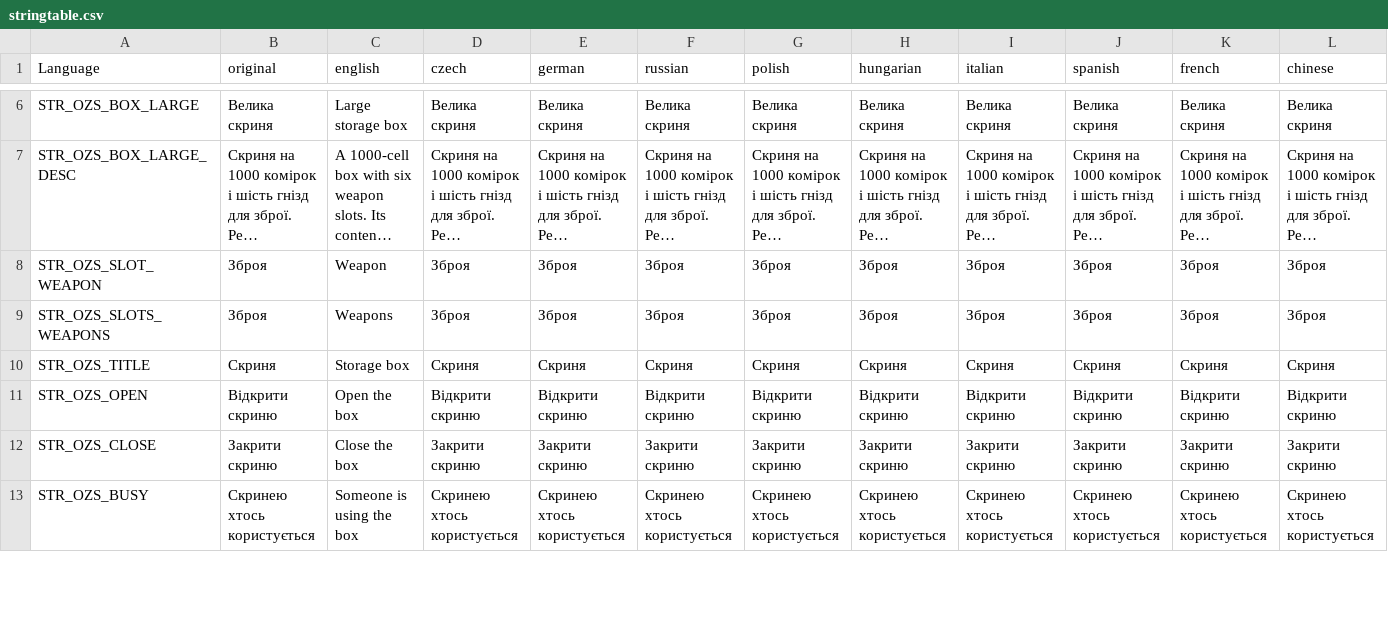
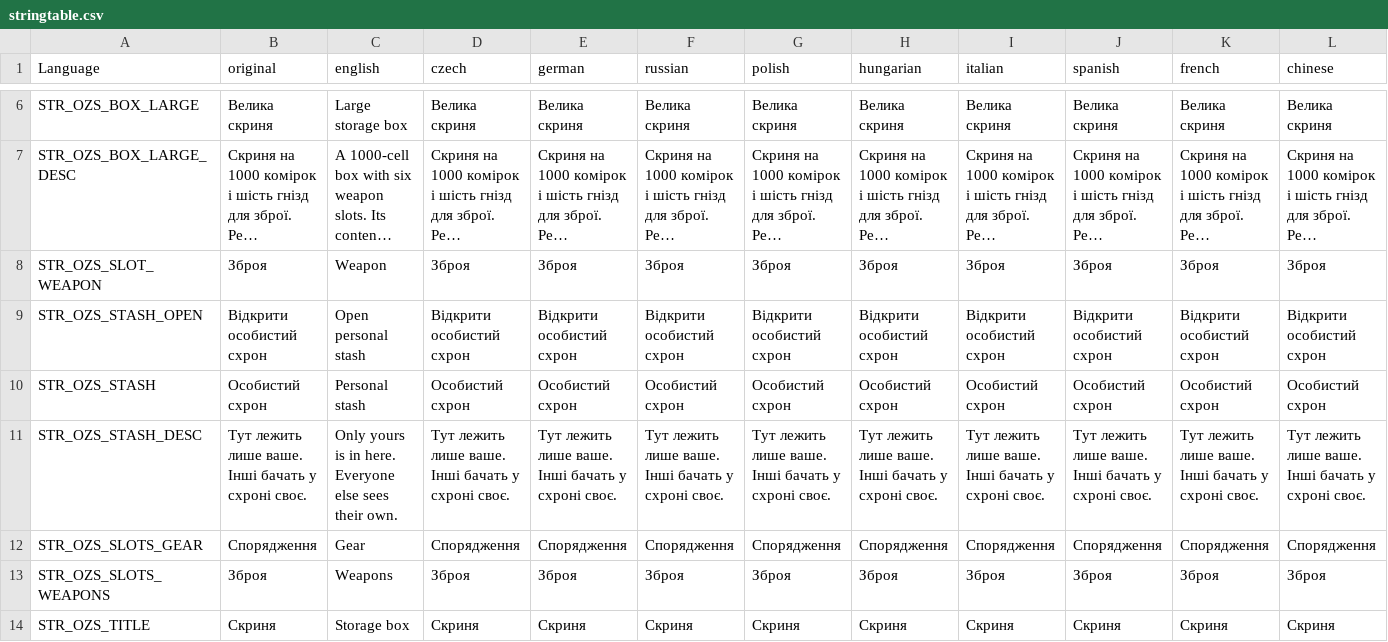
Before and after one commit to OpenZone-DayZ/openzone-storage, a CSV file: OpenZone_Storage/stringtable.csv, drawn as a sheet; only a part is shown, gaps mark what is left out; the shorter side is filled out with more unchanged rows; long unchanged cells end in …; rows hold the shown columns only; the diff names each change by its address in the sheet, - before the commit and + after, or states it on an @@ line.

```diff
--- a/OpenZone_Storage/stringtable.csv
+++ b/OpenZone_Storage/stringtable.csv
+row 9: STR_OZS_STASH_OPEN | Відкрити особистий схрон | Open personal stash | Відкрити особистий схрон | Відкрити особистий схрон | Відкрити особистий схрон | Відкрити особистий схрон | Відкрити особистий схрон | Відкрити особистий схрон | Відкрити особистий схрон | Відкрити особистий схрон | Відкрити особистий схрон
+row 10: STR_OZS_STASH | Особистий схрон | Personal stash | Особистий схрон | Особистий схрон | Особистий схрон | Особистий схрон | Особистий схрон | Особистий схрон | Особистий схрон | Особистий схрон | Особистий схрон
+row 11: STR_OZS_STASH_DESC | Тут лежить лише ваше. Інші бачать у схроні своє. | Only yours is in here. Everyone else sees their own. | Тут лежить лише ваше. Інші бачать у схроні своє. | Тут лежить лише ваше. Інші бачать у схроні своє. | Тут лежить лише ваше. Інші бачать у схроні своє. | Тут лежить лише ваше. Інші бачать у схроні своє. | Тут лежить лише ваше. Інші бачать у схроні своє. | Тут лежить лише ваше. Інші бачать у схроні своє. | Тут лежить лише ваше. Інші бачать у схроні своє. | Тут лежить лише ваше. Інші бачать у схроні своє. | Тут лежить лише ваше. Інші бачать у схроні своє.
+row 12: STR_OZS_SLOTS_GEAR | Спорядження | Gear | Спорядження | Спорядження | Спорядження | Спорядження | Спорядження | Спорядження | Спорядження | Спорядження | Спорядження
```
Also changed, not shown: 12 other files.
